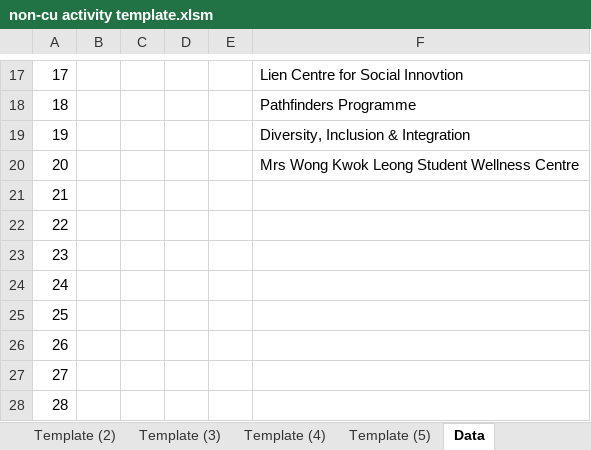
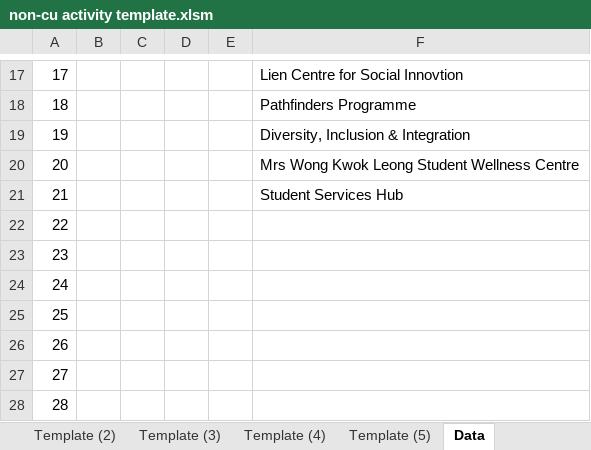
Before and after one commit to xwtoh/ccguide, an Excel workbook: non-cu activity template.xlsm, sheet Data, drawn as a sheet; only a part is shown, gaps mark what is left out; values as stored, in another font and other column widths than the file's, no borders; the diff names each change by its address in the sheet, - before the commit and + after, or states it on an @@ line.

Commit message:
Update non-cu activity template.xlsm

```diff
--- a/non-cu activity template.xlsm (sheet Data)
+++ b/non-cu activity template.xlsm (sheet Data)
-F21: (empty)
+F21: Student Services Hub
```
Also changed, not shown: charts or pictures.
